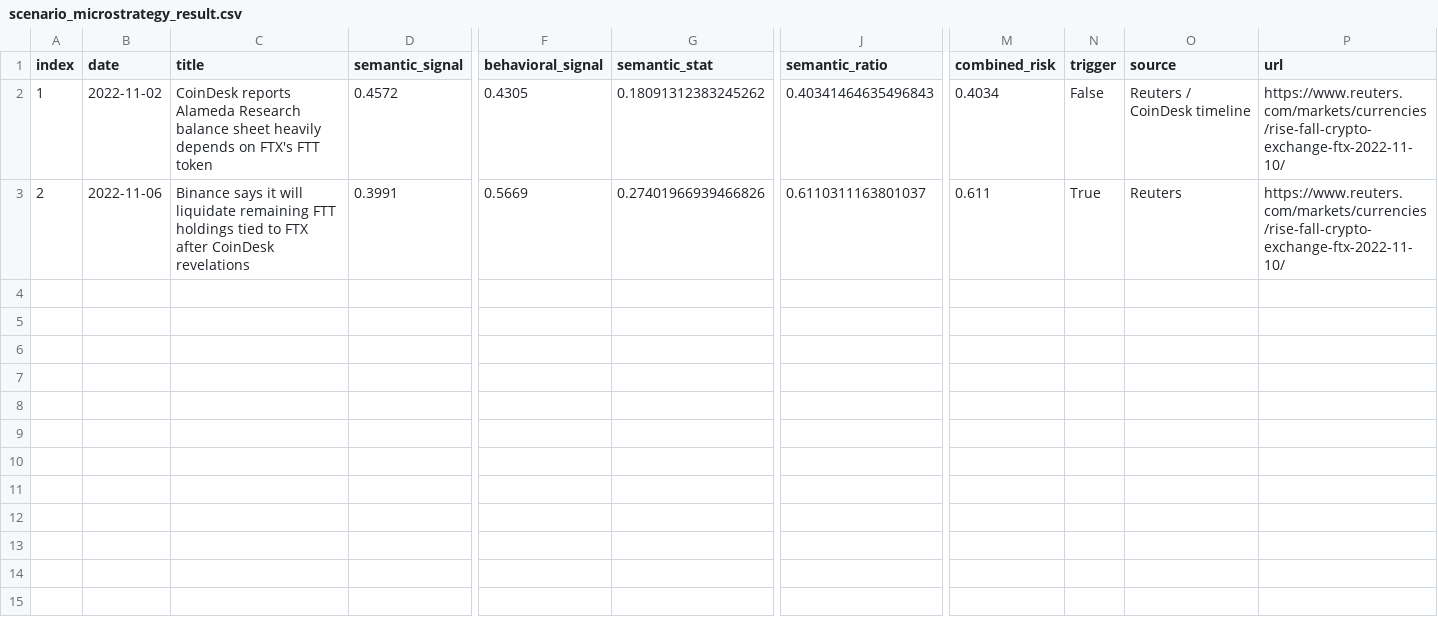
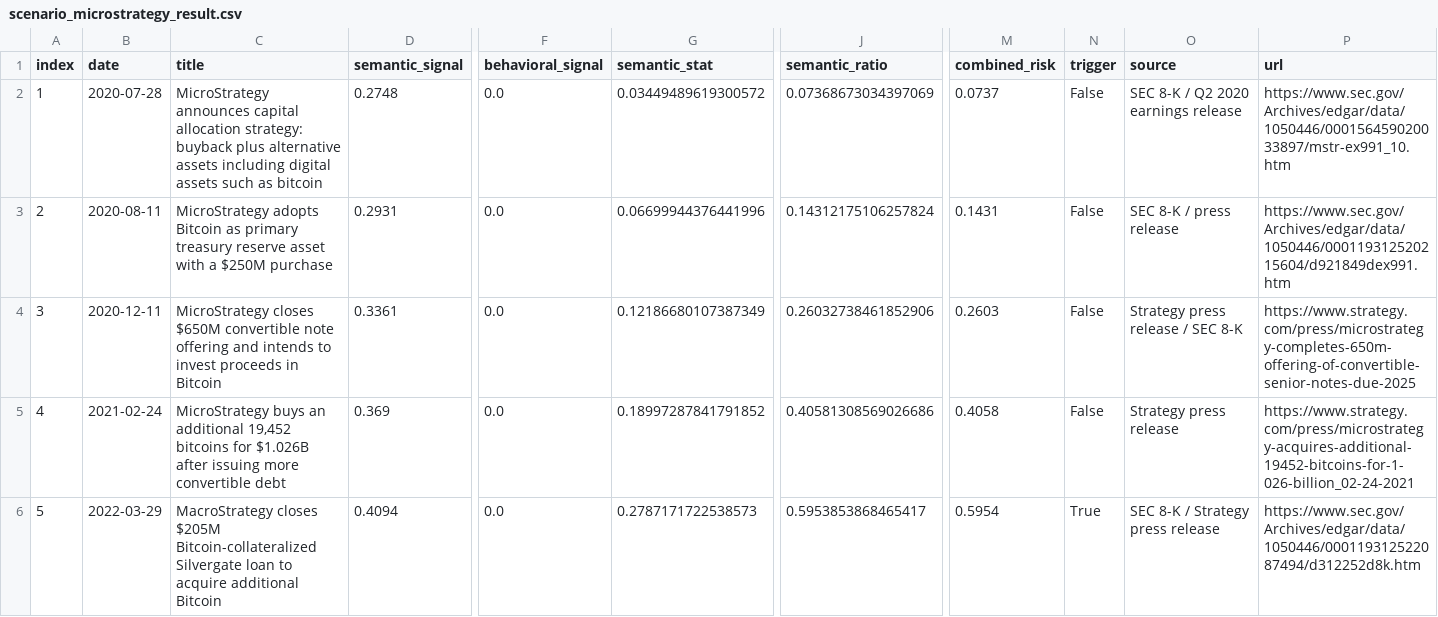
Before and after one commit to paulaa2/Amina-Bank-Dynamic-Risk-Profiling-System, a CSV file: data/scenario_microstrategy_result.csv, drawn as a sheet; only a part is shown, gaps mark what is left out; rows hold the shown columns only; the diff names each change by its address in the sheet, - before the commit and + after, or states it on an @@ line.

```diff
--- a/data/scenario_microstrategy_result.csv
+++ b/data/scenario_microstrategy_result.csv
-B2 (date): 2022-11-02
+B2 (date): 2020-07-28
-C2 (title): CoinDesk reports Alameda Research balance sheet heavily depends on FTX's FTT token
+C2 (title): MicroStrategy announces capital allocation strategy: buyback plus alternative assets including digital assets such as bitcoin
-D2 (semantic_signal): 0.4572
+D2 (semantic_signal): 0.2748
-F2 (behavioral_signal): 0.4305
+F2 (behavioral_signal): 0.0
-G2 (semantic_stat): 0.18091312383245262
+G2 (semantic_stat): 0.03449489619300572
-J2 (semantic_ratio): 0.40341464635496843
+J2 (semantic_ratio): 0.07368673034397069
-M2 (combined_risk): 0.4034
+M2 (combined_risk): 0.0737
-O2 (source): Reuters / CoinDesk timeline
+O2 (source): SEC 8-K / Q2 2020 earnings release
-P2 (url): https://www.reuters.com/markets/currencies/rise-fall-crypto-exchange-ftx-2022-11-10/
+P2 (url): https://www.sec.gov/Archives/edgar/data/1050446/000156459020033897/mstr-ex991_10.htm
-B3 (date): 2022-11-06
+B3 (date): 2020-08-11
-C3 (title): Binance says it will liquidate remaining FTT holdings tied to FTX after CoinDesk revelations
+C3 (title): MicroStrategy adopts Bitcoin as primary treasury reserve asset with a $250M purchase
-D3 (semantic_signal): 0.3991
+D3 (semantic_signal): 0.2931
-F3 (behavioral_signal): 0.5669
+F3 (behavioral_signal): 0.0
-G3 (semantic_stat): 0.27401966939466826
+G3 (semantic_stat): 0.06699944376441996
-J3 (semantic_ratio): 0.6110311163801037
+J3 (semantic_ratio): 0.14312175106257824
-M3 (combined_risk): 0.611
+M3 (combined_risk): 0.1431
-N3 (trigger): True
+N3 (trigger): False
-O3 (source): Reuters
+O3 (source): SEC 8-K / press release
-P3 (url): https://www.reuters.com/markets/currencies/rise-fall-crypto-exchange-ftx-2022-11-10/
+P3 (url): https://www.sec.gov/Archives/edgar/data/1050446/000119312520215604/d921849dex991.htm
+row 4: 3 | 2020-12-11 | MicroStrategy closes $650M convertible note offering and intends to invest proceeds in Bitcoin | 0.3361 | 0.0 | 0.12186680107387349 | 0.26032738461852906 | 0.2603 | False | Strategy press release / SEC 8-K | https://www.strategy.com/press/microstrategy-completes-650m-offering-of-convertible-senior-notes-due-2025
+row 5: 4 | 2021-02-24 | MicroStrategy buys an additional 19,452 bitcoins for $1.026B after issuing more convertible debt | 0.369 | 0.0 | 0.18997287841791852 | 0.40581308569026686 | 0.4058 | False | Strategy press release | https://www.strategy.com/press/microstrategy-acquires-additional-19452-bitcoins-for-1-026-billion_02-24-2021
+row 6: 5 | 2022-03-29 | MacroStrategy closes $205M Bitcoin-collateralized Silvergate loan to acquire additional Bitcoin | 0.4094 | 0.0 | 0.2787171722538573 | 0.5953853868465417 | 0.5954 | True | SEC 8-K / Strategy press release | https://www.sec.gov/Archives/edgar/data/1050446/000119312522087494/d312252d8k.htm
```
Also changed, not shown: data/scenario_replay_events.csv, data/scenario_replay_summary.csv, 12 other files.
